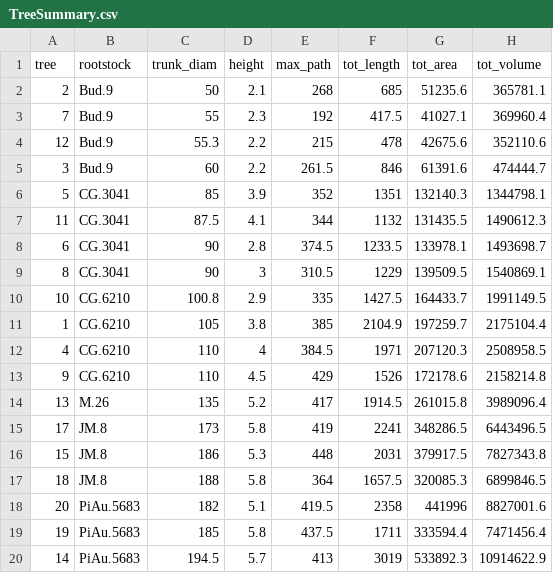
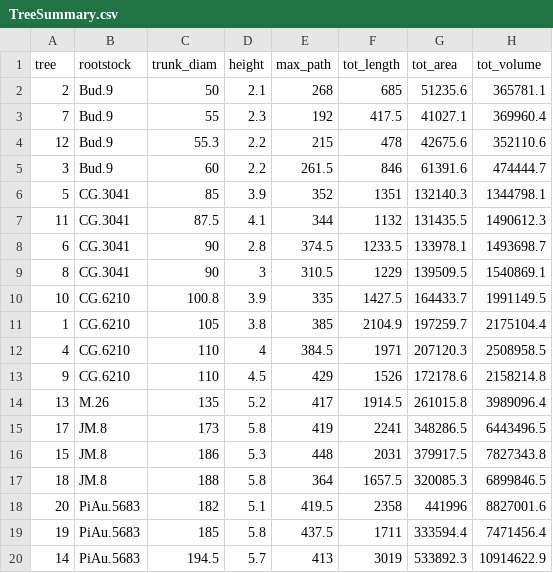
Before and after one commit to weecology/branch-arch, a CSV file: NC140/TreeSummary.csv, drawn as a sheet; only a part is shown; the diff names each change by its address in the sheet, - before the commit and + after, or states it on an @@ line.

Commit message:
TreeSummary.csv: correct G210-10 height 2.9 -> 3.9

```diff
--- a/NC140/TreeSummary.csv
+++ b/NC140/TreeSummary.csv
-D10 (height): 2.9
+D10 (height): 3.9
```
